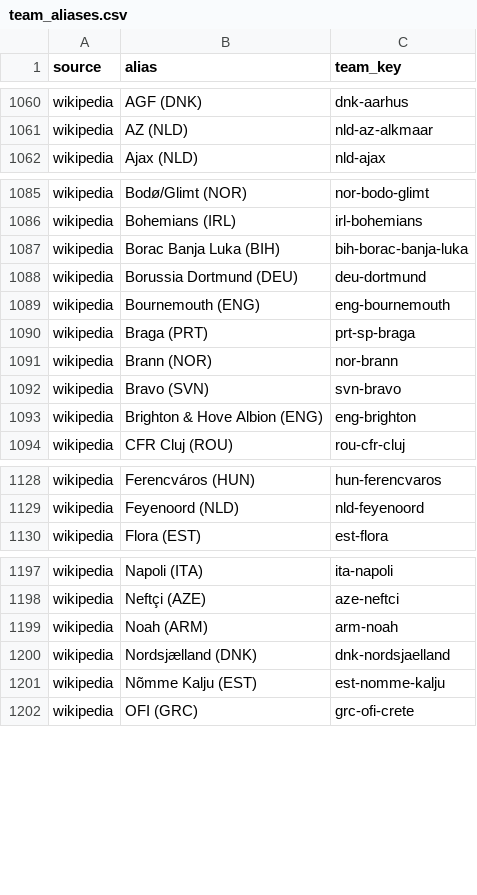
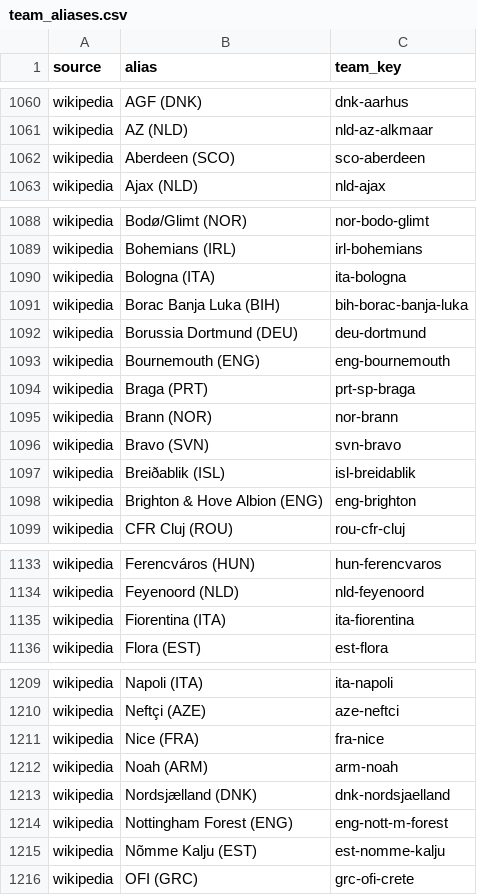
Before and after one commit to bradley09roberts-glitch/bradley09roberts-glitch.github.io, a CSV file: football/src/footy/reference/team_aliases.csv, drawn as a sheet; only a part is shown, gaps mark what is left out; the diff covers the shown part only.

```diff
--- a/football/src/footy/reference/team_aliases.csv
+++ b/football/src/footy/reference/team_aliases.csv
@@ -1061,2 +1061,3 @@ wikipedia,AGF (DNK),dnk-aarhus
 wikipedia,AZ (NLD),nld-az-alkmaar
+wikipedia,Aberdeen (SCO),sco-aberdeen
 wikipedia,Ajax (NLD),nld-ajax
@@ -1086,2 +1089,3 @@ wikipedia,Bodø/Glimt (NOR),nor-bodo-glimt
 wikipedia,Bohemians (IRL),irl-bohemians
+wikipedia,Bologna (ITA),ita-bologna
 wikipedia,Borac Banja Luka (BIH),bih-borac-banja-luka
@@ -1092,2 +1096,3 @@ wikipedia,Brann (NOR),nor-brann
 wikipedia,Bravo (SVN),svn-bravo
+wikipedia,Breiðablik (ISL),isl-breidablik
 wikipedia,Brighton & Hove Albion (ENG),eng-brighton
@@ -1129,2 +1134,3 @@ wikipedia,Ferencváros (HUN),hun-ferencvaros
 wikipedia,Feyenoord (NLD),nld-feyenoord
+wikipedia,Fiorentina (ITA),ita-fiorentina
 wikipedia,Flora (EST),est-flora
@@ -1198,4 +1210,6 @@ wikipedia,Napoli (ITA),ita-napoli
 wikipedia,Neftçi (AZE),aze-neftci
+wikipedia,Nice (FRA),fra-nice
 wikipedia,Noah (ARM),arm-noah
 wikipedia,Nordsjælland (DNK),dnk-nordsjaelland
+wikipedia,Nottingham Forest (ENG),eng-nott-m-forest
 wikipedia,Nõmme Kalju (EST),est-nomme-kalju
```
Also changed, not shown: 14 added rows elsewhere in this file, 26 other files.
